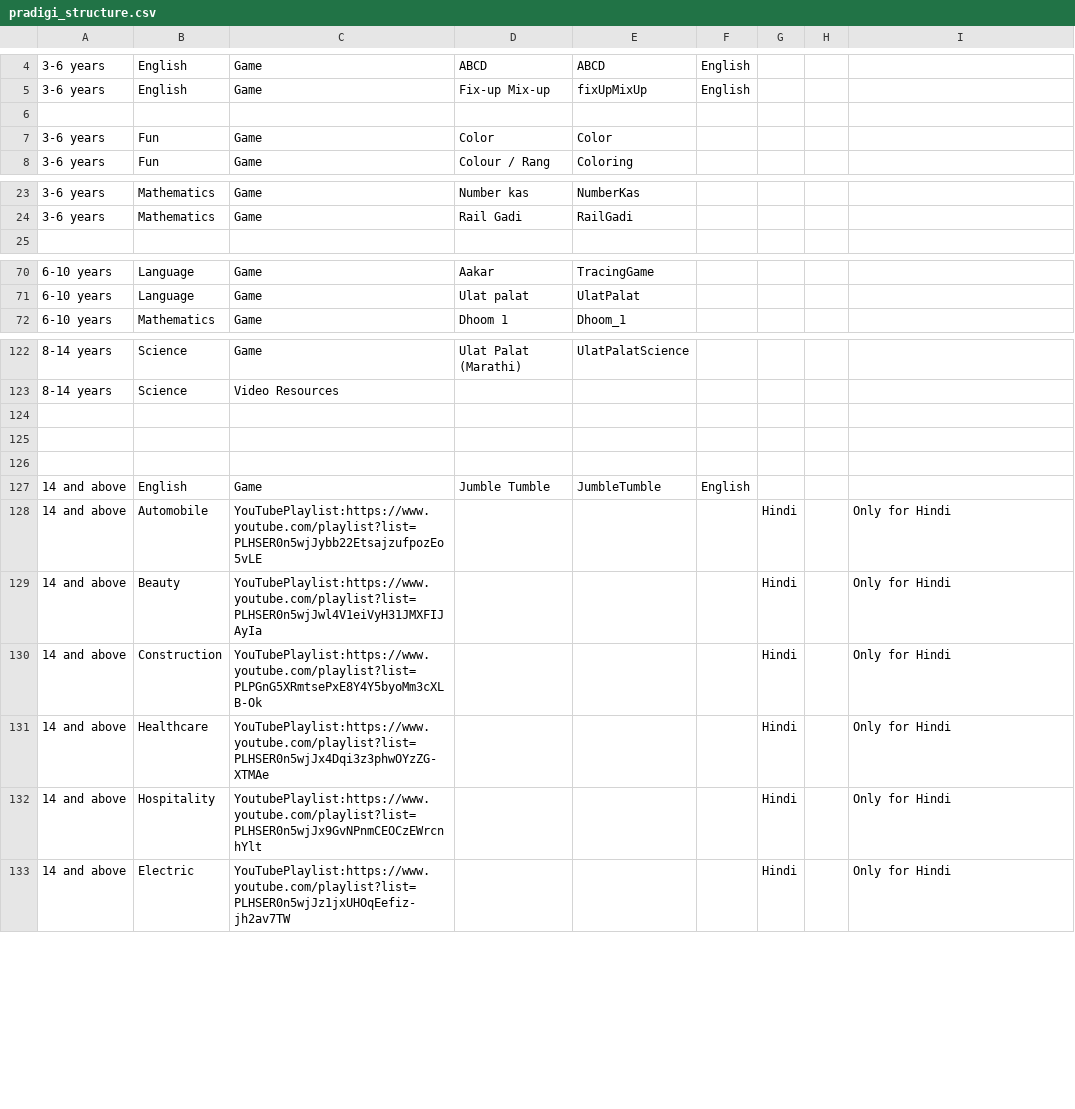
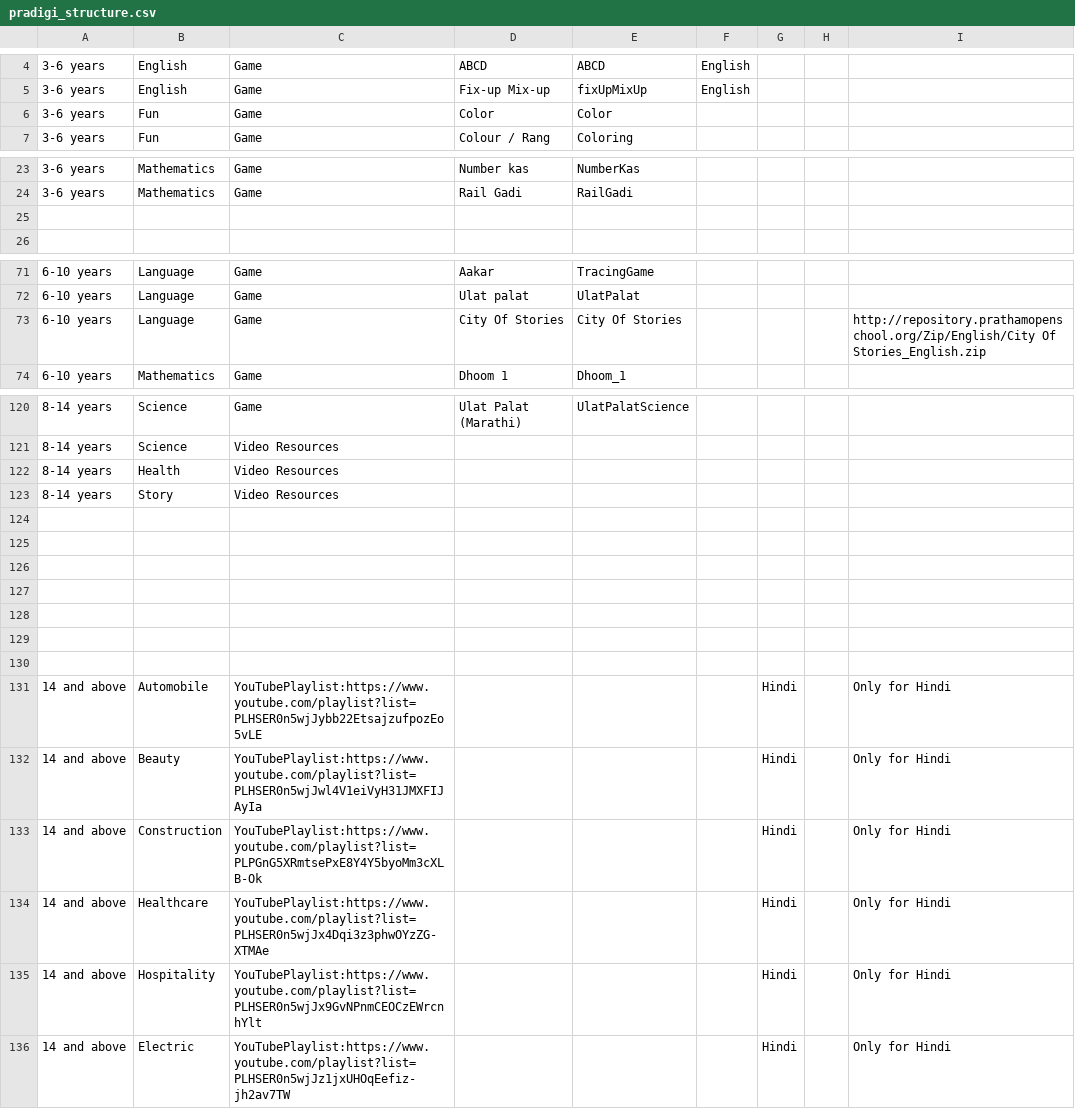
Before and after one commit to rtibblesbot/kolibri-library, a CSV file: pradigi/chefdata/vader/trees/pradigi_structure.csv, drawn as a sheet; only a part is shown, gaps mark what is left out; removed rows and columns are numbered as before the commit, all else as after; the diff covers the shown part only; the diff names each change by its address in the sheet, - before the commit and + after, or states it on an @@ line.

```diff
--- a/pradigi/chefdata/vader/trees/pradigi_structure.csv
+++ b/pradigi/chefdata/vader/trees/pradigi_structure.csv
-row 6: (empty)
+row 25: (empty)
@@ row 160 moved to row 73: 6-10 years @@
@@ row 147 moved to row 122: 8-14 years @@
+row 123: 8-14 years | Story | Video Resources
-row 127: 14 and above | English | Game | Jumble Tumble | JumbleTumble | English
+row 127: (empty)
+row 128: (empty)
+row 129: (empty)
+row 130: (empty)
-C135: YoutubePlaylist:https://www.youtube.com/playlist?list=PLHSER0n5wjJx9GvNPnmCEOCzEWrcnhYlt
+C135: YouTubePlaylist:https://www.youtube.com/playlist?list=PLHSER0n5wjJx9GvNPnmCEOCzEWrcnhYlt
```
Also changed, not shown: 20 removed rows, 2 moved rows and 8 edited cells elsewhere in this file, pradigi/chefdata/vader/trees/pradigi_corrections.csv, 5 other files.
